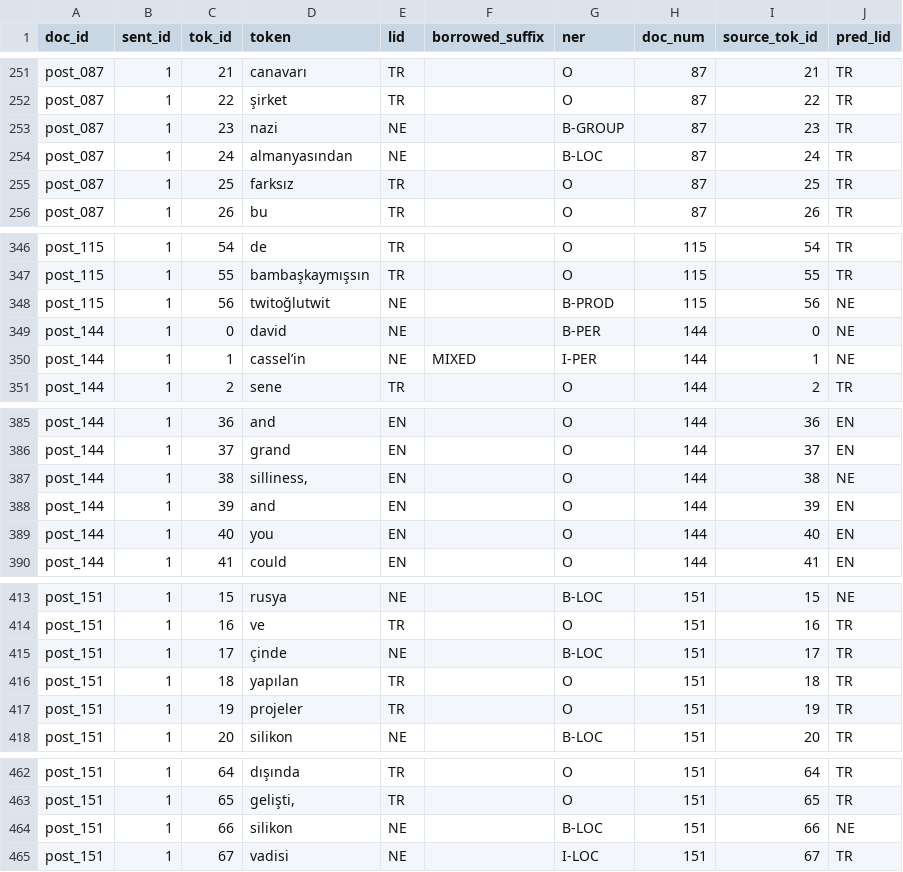
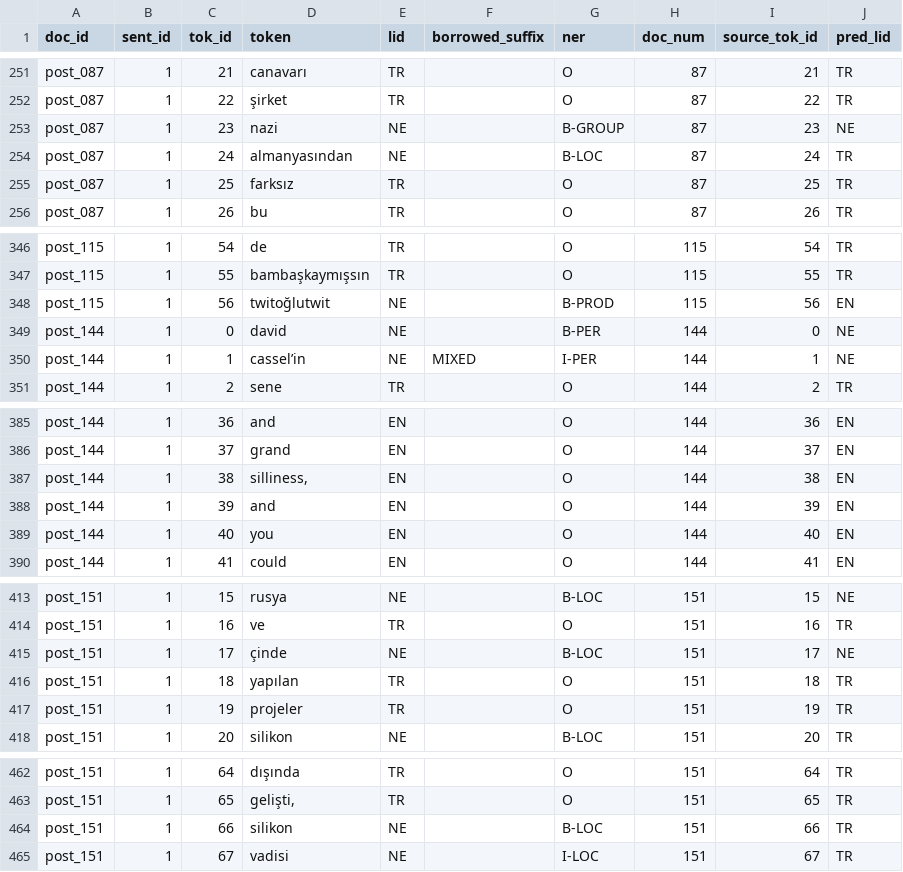
Before and after one commit to ShahemHassoun/TR-EN-CodeSwitch-LID, a CSV file: results/predictions/berturk_gen2500_seed2_validation.csv, drawn as a sheet; only a part is shown, gaps mark what is left out; the diff covers the shown part only.

```diff
--- a/results/predictions/berturk_gen2500_seed2_validation.csv
+++ b/results/predictions/berturk_gen2500_seed2_validation.csv
@@ -252,3 +252,3 @@ post_087,1,21,canavarı,TR,,O,87,21,TR
 post_087,1,22,şirket,TR,,O,87,22,TR
-post_087,1,23,nazi,NE,,B-GROUP,87,23,TR
+post_087,1,23,nazi,NE,,B-GROUP,87,23,NE
 post_087,1,24,almanyasından,NE,,B-LOC,87,24,TR
@@ -347,3 +347,3 @@ post_115,1,54,de,TR,,O,115,54,TR
 post_115,1,55,bambaşkaymışsın,TR,,O,115,55,TR
-post_115,1,56,twitoğlutwit,NE,,B-PROD,115,56,NE
+post_115,1,56,twitoğlutwit,NE,,B-PROD,115,56,EN
 post_144,1,0,david,NE,,B-PER,144,0,NE
@@ -386,3 +386,3 @@ post_144,1,36,and,EN,,O,144,36,EN
 post_144,1,37,grand,EN,,O,144,37,EN
-post_144,1,38,"silliness,",EN,,O,144,38,NE
+post_144,1,38,"silliness,",EN,,O,144,38,EN
 post_144,1,39,and,EN,,O,144,39,EN
@@ -414,3 +414,3 @@ post_151,1,15,rusya,NE,,B-LOC,151,15,NE
 post_151,1,16,ve,TR,,O,151,16,TR
-post_151,1,17,çinde,NE,,B-LOC,151,17,TR
+post_151,1,17,çinde,NE,,B-LOC,151,17,NE
 post_151,1,18,yapılan,TR,,O,151,18,TR
@@ -463,3 +463,3 @@ post_151,1,64,dışında,TR,,O,151,64,TR
 post_151,1,65,"gelişti,",TR,,O,151,65,TR
-post_151,1,66,silikon,NE,,B-LOC,151,66,NE
+post_151,1,66,silikon,NE,,B-LOC,151,66,TR
 post_151,1,67,vadisi,NE,,I-LOC,151,67,TR
```
Also changed, not shown: 24 edited cells elsewhere in this file, results/predictions/berturk_gen2500_seed1_test.csv, results/predictions/berturk_gen2500_seed2_test.csv, 46 other files.
